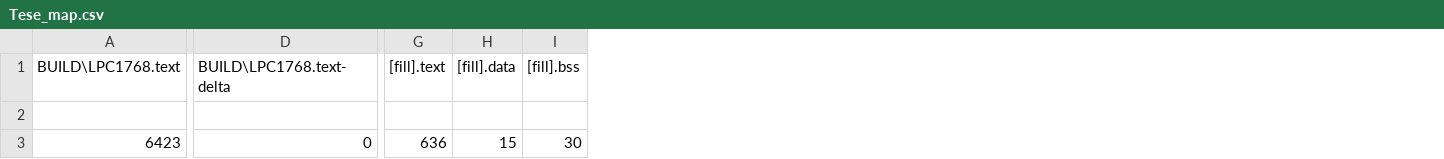
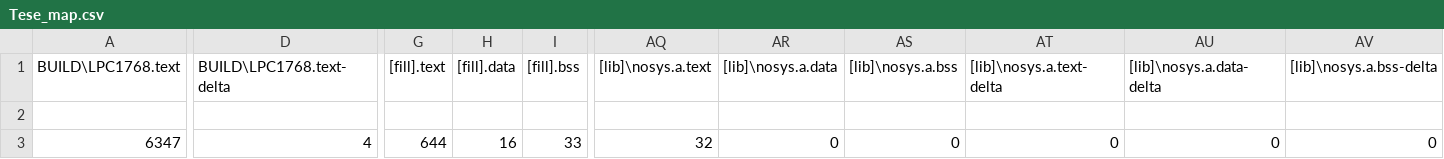
Before and after one commit to tiagomiotto/LowPower-FreeRTOS-MbedLPC1768, a CSV file: BUILD/LPC1768/GCC_ARM/Tese_map.csv, drawn as a sheet; only a part is shown, gaps mark what is left out; the diff covers the shown part only; the diff names each change by its address in the sheet, - before the commit and + after, or states it on an @@ line.

```diff
--- a/BUILD/LPC1768/GCC_ARM/Tese_map.csv
+++ b/BUILD/LPC1768/GCC_ARM/Tese_map.csv
+column AQ ([lib]\nosys.a.text), row 3: 32
+column AR ([lib]\nosys.a.data), row 3: 0
+column AS ([lib]\nosys.a.bss), row 3: 0
+column AT ([lib]\nosys.a.text-delta), row 3: 0
+column AU ([lib]\nosys.a.data-delta), row 3: 0
+column AV ([lib]\nosys.a.bss-delta), row 3: 0
-A3 (BUILD\LPC1768.text): 6423
+A3 (BUILD\LPC1768.text): 6347
-D3 (BUILD\LPC1768.text-delta): 0
+D3 (BUILD\LPC1768.text-delta): 4
-G3 ([fill].text): 636
+G3 ([fill].text): 644
-H3 ([fill].data): 15
+H3 ([fill].data): 16
-I3 ([fill].bss): 30
+I3 ([fill].bss): 33
```
Also changed, not shown: 9 edited cells elsewhere in this file, 36 other files.
